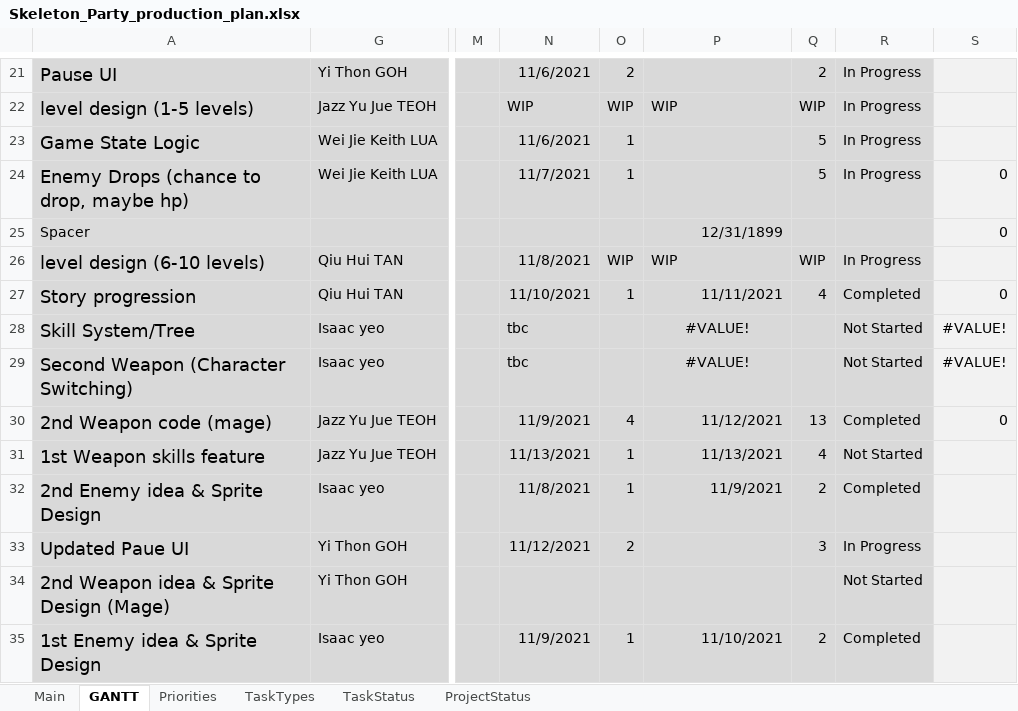
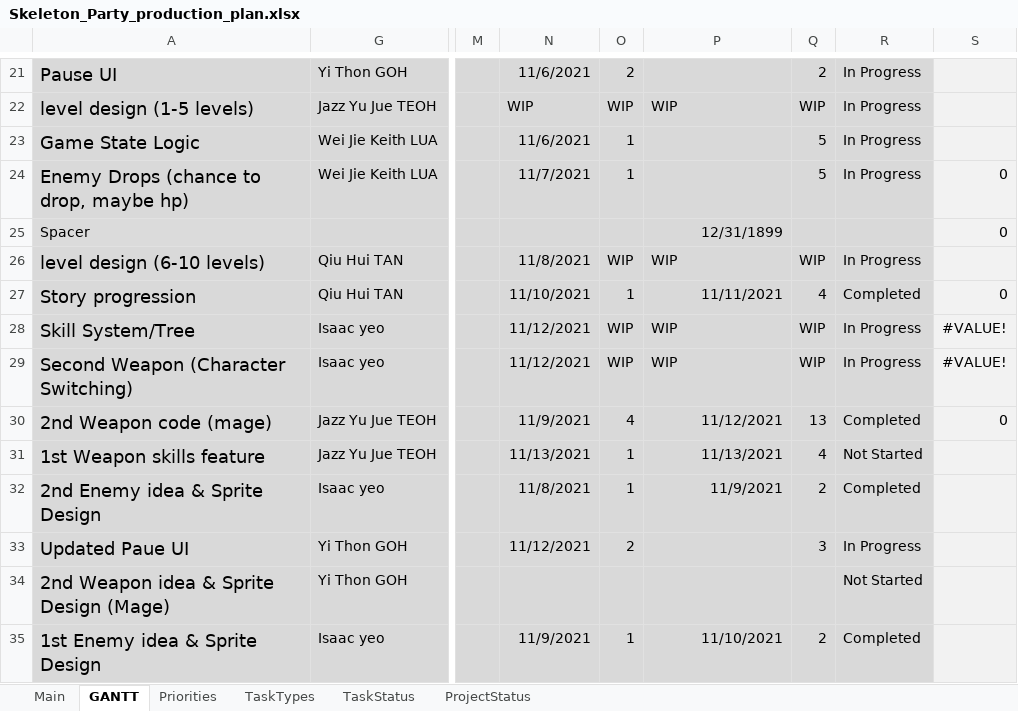
Before and after one commit to Hapemo/Skeleton-Party, an Excel workbook: Skeleton_Party_production_plan.xlsx, sheet GANTT, drawn as a sheet; only a part is shown, gaps mark what is left out; values as stored, in another font and other column widths than the file's, no borders; charts and pictures and conditional formats not drawn; the diff names each change by its address in the sheet, - before the commit and + after, or states it on an @@ line.

Commit message:
Update Skeleton_Party_production_plan.xlsx

```diff
--- a/Skeleton_Party_production_plan.xlsx (sheet GANTT)
+++ b/Skeleton_Party_production_plan.xlsx (sheet GANTT)
-N28:N29: tbc
+N28:N29: 11/12/2021
-O28:O29: (empty)
+O28:O29: WIP
-P28:P29: #VALUE!
+P28:P29: WIP
-P28:P29 alignment: center
+P28:P29 alignment: left
-Q28:Q29: (empty)
+Q28:Q29: WIP
-R28:R29: Not Started
+R28:R29: In Progress
```
Also changed, not shown: sheet Main, hidden cells.
